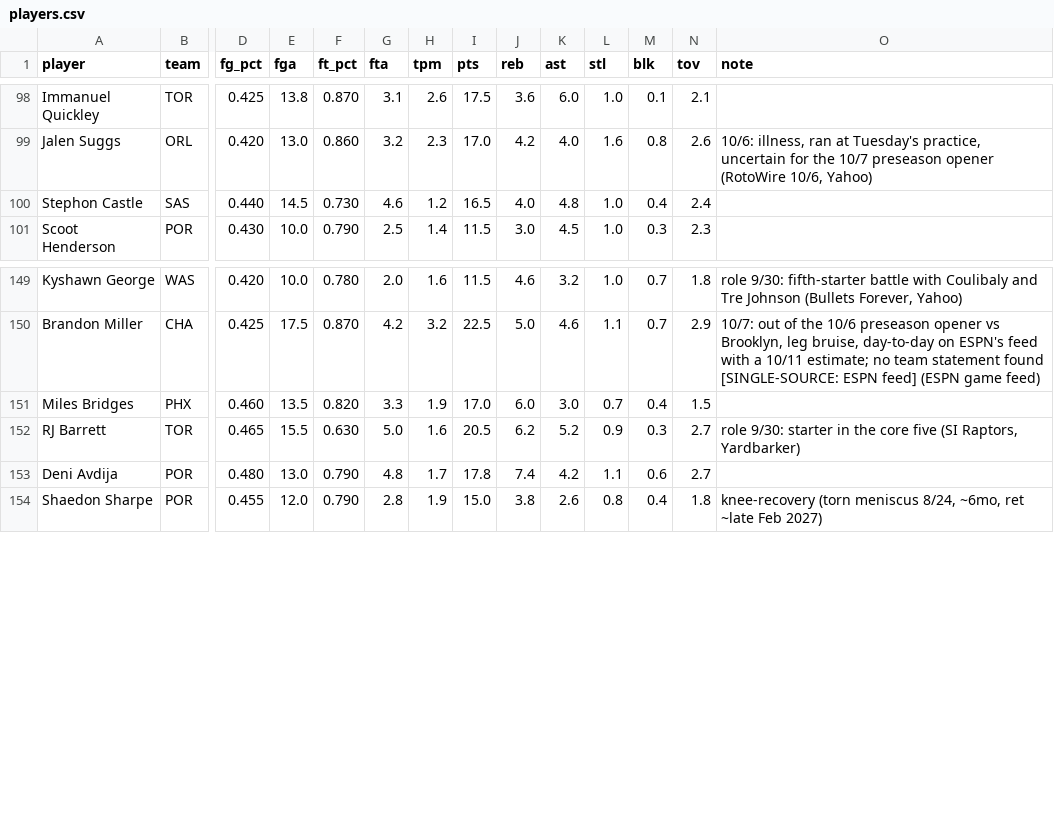
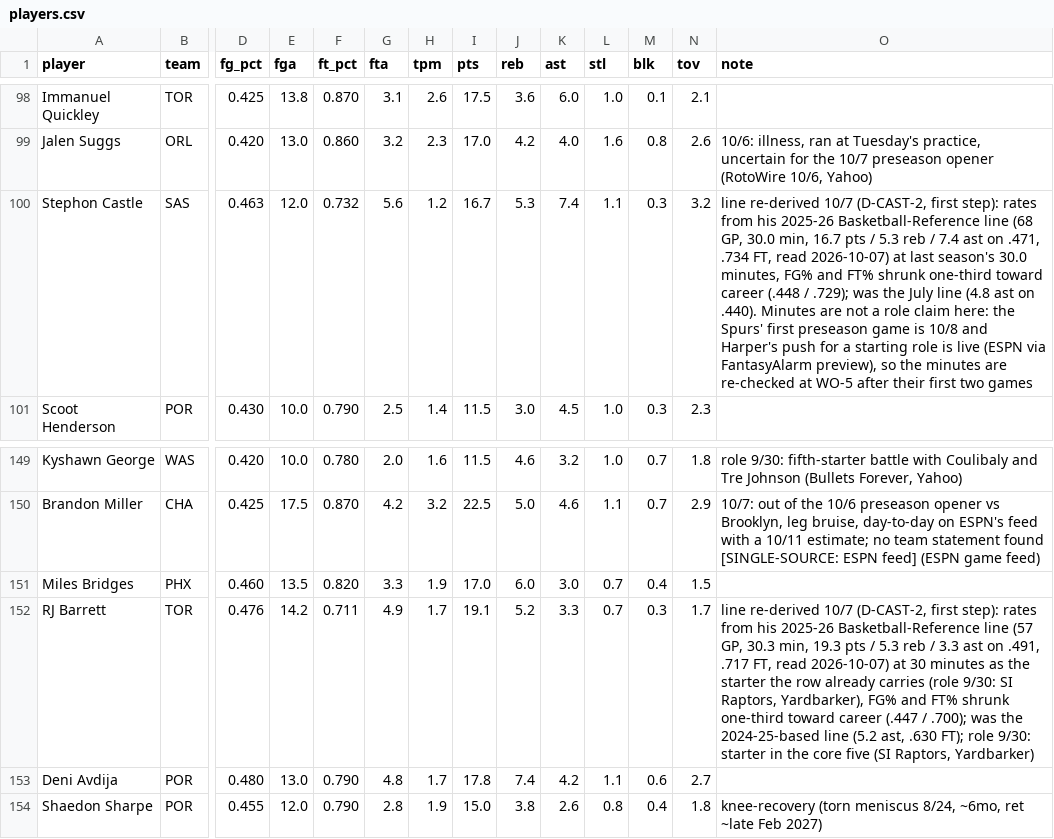
Before and after one commit to nic095layson/yahoo-fantasy-basketball, a CSV file: data/players.csv, drawn as a sheet; only a part is shown, gaps mark what is left out; the diff names each change by its address in the sheet, - before the commit and + after, or states it on an @@ line.

```diff
--- a/data/players.csv
+++ b/data/players.csv
-D100 (fg_pct): 0.440
+D100 (fg_pct): 0.463
-E100 (fga): 14.5
+E100 (fga): 12.0
-F100 (ft_pct): 0.730
+F100 (ft_pct): 0.732
-G100 (fta): 4.6
+G100 (fta): 5.6
-I100 (pts): 16.5
+I100 (pts): 16.7
-J100 (reb): 4.0
+J100 (reb): 5.3
-K100 (ast): 4.8
+K100 (ast): 7.4
-L100 (stl): 1.0
+L100 (stl): 1.1
-M100 (blk): 0.4
+M100 (blk): 0.3
-N100 (tov): 2.4
+N100 (tov): 3.2
-O100 (note): (empty)
+O100 (note): line re-derived 10/7 (D-CAST-2, first step): rates from his 2025-26 Basketball-Reference line (68 GP, 30.0 min, 16.7 pts / 5.3 reb / 7.4 ast on .471, .734 FT, read 2026-10-07) at last season's 30.0 minutes, FG% and FT% shrunk one-third toward career (.448 / .729); was the July line (4.8 ast on .440). Minutes are not a role claim here: the Spurs' first preseason game is 10/8 and Harper's push for a starting role is live (ESPN via FantasyAlarm preview), so the minutes are re-checked at WO-5 after their first two games
-D152 (fg_pct): 0.465
+D152 (fg_pct): 0.476
-E152 (fga): 15.5
+E152 (fga): 14.2
-F152 (ft_pct): 0.630
+F152 (ft_pct): 0.711
-G152 (fta): 5.0
+G152 (fta): 4.9
-H152 (tpm): 1.6
+H152 (tpm): 1.7
-I152 (pts): 20.5
+I152 (pts): 19.1
-J152 (reb): 6.2
+J152 (reb): 5.2
-K152 (ast): 5.2
+K152 (ast): 3.3
-L152 (stl): 0.9
+L152 (stl): 0.7
-N152 (tov): 2.7
+N152 (tov): 1.7
-O152 (note): role 9/30:…
+O152 (note): line re-derived 10/7 (D-CAST-2, first step): rates from his 2025-26 Basketball-Reference line (57 GP, 30.3 min, 19.3 pts / 5.3 reb / 3.3 ast on .491, .717 FT, read 2026-10-07) at 30 minutes as the starter the row already carries (role 9/30: SI Raptors, Yardbarker), FG% and FT% shrunk one-third toward career (.447 / .700); was the 2024-25-based line (5.2 ast, .630 FT); role 9/30:…
```
Also changed, not shown: data/kit-snapshot.csv, 9 other files.
